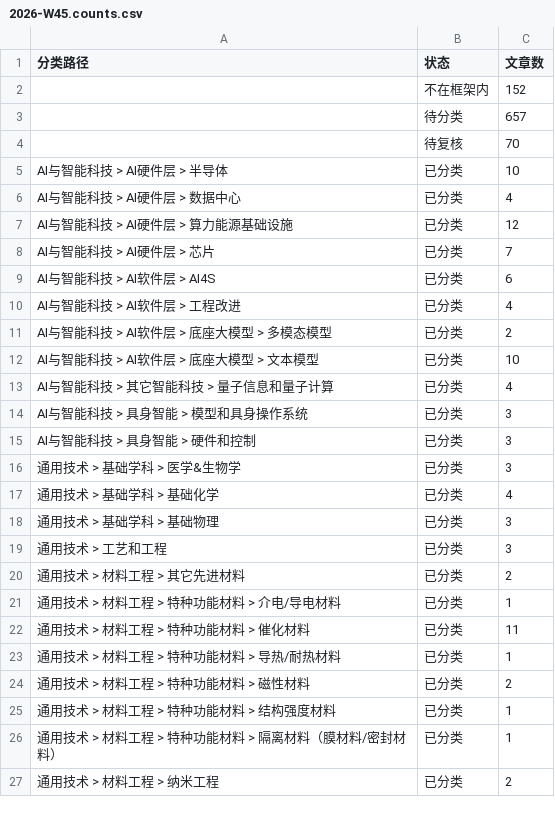
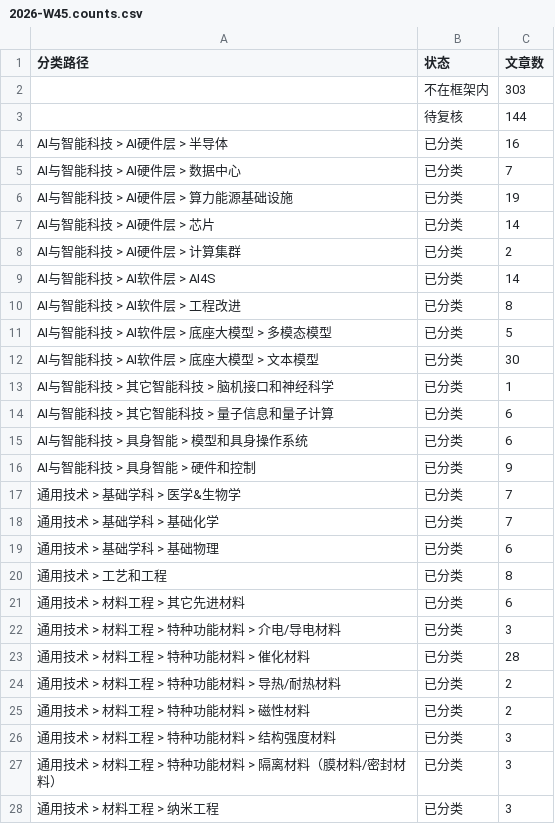
Before and after one commit to wodewoping-png/wechat-daily-news-csv, a CSV file: classified/weekly/2026-W45.counts.csv, drawn as a sheet; only a part is shown; the diff covers the shown part only.

```diff
--- a/classified/weekly/2026-W45.counts.csv
+++ b/classified/weekly/2026-W45.counts.csv
@@ -1,27 +1,28 @@
 分类路径,状态,文章数
-,不在框架内,152
-,待分类,657
-,待复核,70
-AI与智能科技 > AI硬件层 > 半导体,已分类,10
-AI与智能科技 > AI硬件层 > 数据中心,已分类,4
-AI与智能科技 > AI硬件层 > 算力能源基础设施,已分类,12
-AI与智能科技 > AI硬件层 > 芯片,已分类,7
-AI与智能科技 > AI软件层 > AI4S,已分类,6
-AI与智能科技 > AI软件层 > 工程改进,已分类,4
-AI与智能科技 > AI软件层 > 底座大模型 > 多模态模型,已分类,2
-AI与智能科技 > AI软件层 > 底座大模型 > 文本模型,已分类,10
-AI与智能科技 > 其它智能科技 > 量子信息和量子计算,已分类,4
-AI与智能科技 > 具身智能 > 模型和具身操作系统,已分类,3
-AI与智能科技 > 具身智能 > 硬件和控制,已分类,3
-通用技术 > 基础学科 > 医学&生物学,已分类,3
-通用技术 > 基础学科 > 基础化学,已分类,4
-通用技术 > 基础学科 > 基础物理,已分类,3
-通用技术 > 工艺和工程,已分类,3
-通用技术 > 材料工程 > 其它先进材料,已分类,2
-通用技术 > 材料工程 > 特种功能材料 > 介电/导电材料,已分类,1
-通用技术 > 材料工程 > 特种功能材料 > 催化材料,已分类,11
-通用技术 > 材料工程 > 特种功能材料 > 导热/耐热材料,已分类,1
+,不在框架内,303
+,待复核,144
+AI与智能科技 > AI硬件层 > 半导体,已分类,16
+AI与智能科技 > AI硬件层 > 数据中心,已分类,7
+AI与智能科技 > AI硬件层 > 算力能源基础设施,已分类,19
+AI与智能科技 > AI硬件层 > 芯片,已分类,14
+AI与智能科技 > AI硬件层 > 计算集群,已分类,2
+AI与智能科技 > AI软件层 > AI4S,已分类,14
+AI与智能科技 > AI软件层 > 工程改进,已分类,8
+AI与智能科技 > AI软件层 > 底座大模型 > 多模态模型,已分类,5
+AI与智能科技 > AI软件层 > 底座大模型 > 文本模型,已分类,30
+AI与智能科技 > 其它智能科技 > 脑机接口和神经科学,已分类,1
+AI与智能科技 > 其它智能科技 > 量子信息和量子计算,已分类,6
+AI与智能科技 > 具身智能 > 模型和具身操作系统,已分类,6
+AI与智能科技 > 具身智能 > 硬件和控制,已分类,9
+通用技术 > 基础学科 > 医学&生物学,已分类,7
+通用技术 > 基础学科 > 基础化学,已分类,7
+通用技术 > 基础学科 > 基础物理,已分类,6
+通用技术 > 工艺和工程,已分类,8
+通用技术 > 材料工程 > 其它先进材料,已分类,6
+通用技术 > 材料工程 > 特种功能材料 > 介电/导电材料,已分类,3
+通用技术 > 材料工程 > 特种功能材料 > 催化材料,已分类,28
+通用技术 > 材料工程 > 特种功能材料 > 导热/耐热材料,已分类,2
 通用技术 > 材料工程 > 特种功能材料 > 磁性材料,已分类,2
-通用技术 > 材料工程 > 特种功能材料 > 结构强度材料,已分类,1
-通用技术 > 材料工程 > 特种功能材料 > 隔离材料（膜材料/密封材料）,已分类,1
-通用技术 > 材料工程 > 纳米工程,已分类,2
+通用技术 > 材料工程 > 特种功能材料 > 结构强度材料,已分类,3
+通用技术 > 材料工程 > 特种功能材料 > 隔离材料（膜材料/密封材料）,已分类,3
+通用技术 > 材料工程 > 纳米工程,已分类,3
```
Also changed, not shown: 12 added rows and 40 edited cells elsewhere in this file, classified/weekly/2026-W42.counts.csv, 4 other files.
